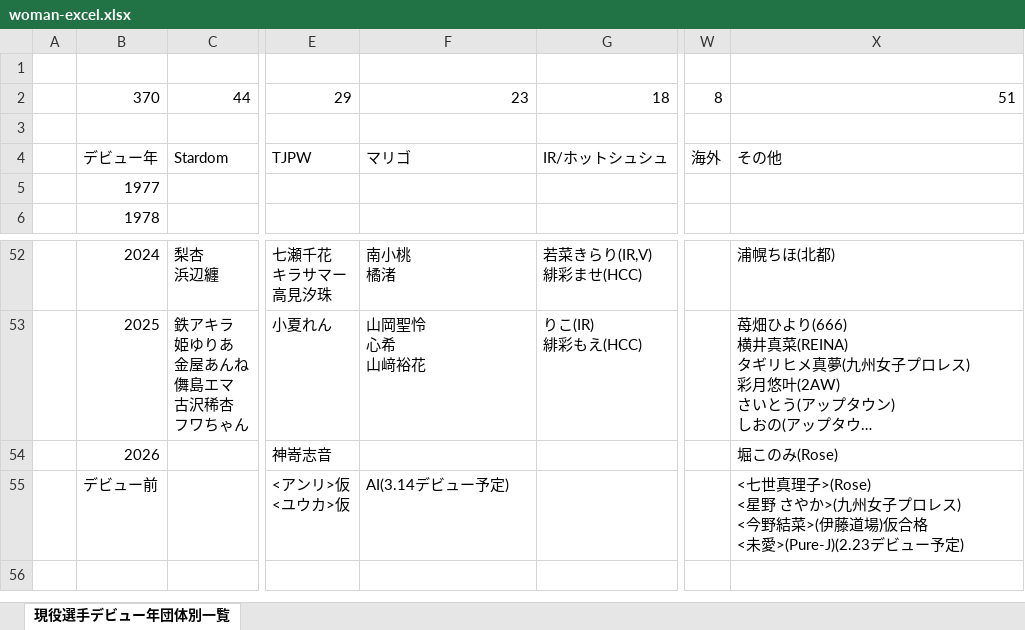
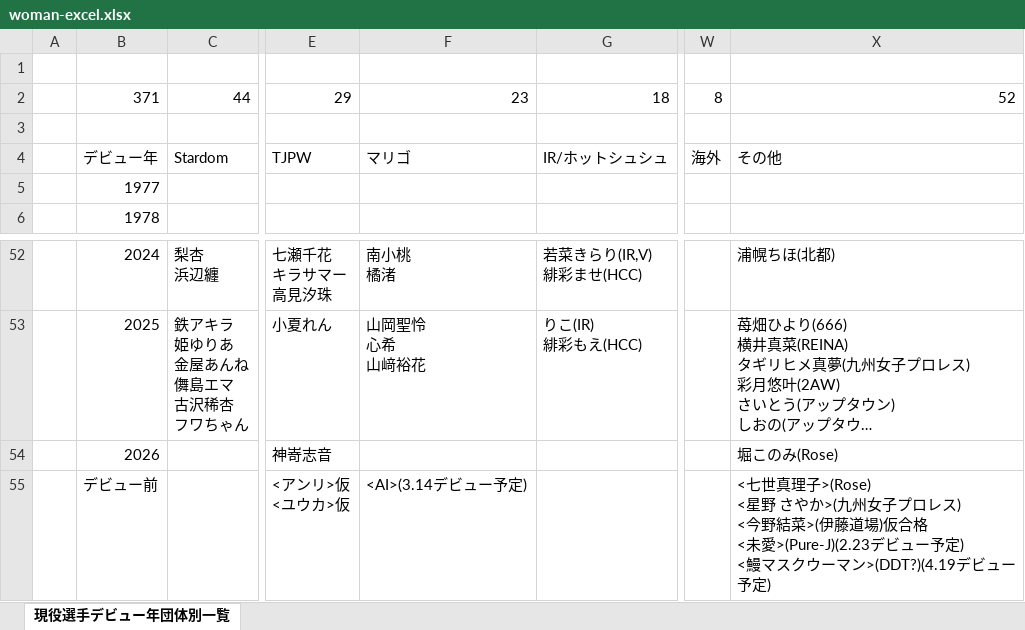
Before and after one commit to nakawankuma/joshi_wrestling_data, an Excel workbook: woman-excel.xlsx, sheet 現役選手デビュー年団体別一覧, drawn as a sheet; only a part is shown, gaps mark what is left out; long unchanged cells end in …; values as stored, in another font and other column widths than the file's, no borders; table styles not drawn; ↵ is a line break in a cell; the diff names each change by its address in the sheet, - before the commit and + after, or states it on an @@ line.

```diff
--- a/woman-excel.xlsx (sheet 現役選手デビュー年団体別一覧)
+++ b/woman-excel.xlsx (sheet 現役選手デビュー年団体別一覧)
-B2: 370
+B2: 371
-X2: 51
+X2: 52
-F55: AI(3.14デビュー予定)
+F55: <AI>(3.14デビュー予定)
-X55: …ー予定)
+X55: …ー予定) ↵ <鰻マスクウーマン>(DDT?)(4.19デビュー予定)
```
Also changed, not shown: 1 other file.
